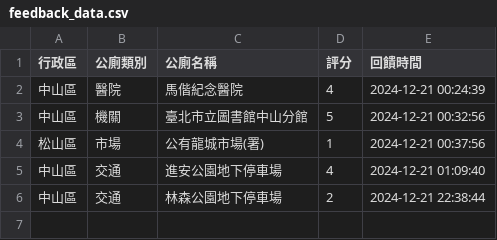
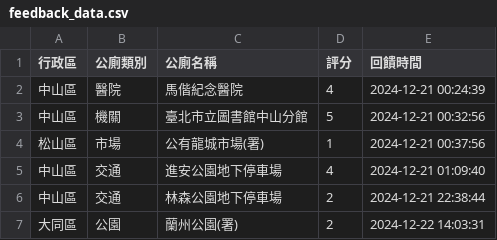
Before and after one commit to yk-lin1021/113-1gis, a CSV file: feedback_data.csv, drawn as a sheet.

Commit message:
更新回饋資料

```diff
--- a/feedback_data.csv
+++ b/feedback_data.csv
@@ -6 +6,2 @@
 中山區,交通,林森公園地下停車場,2,2024-12-21 22:38:44
+大同區,公園,蘭州公園(署),2,2024-12-22 14:03:31
```
